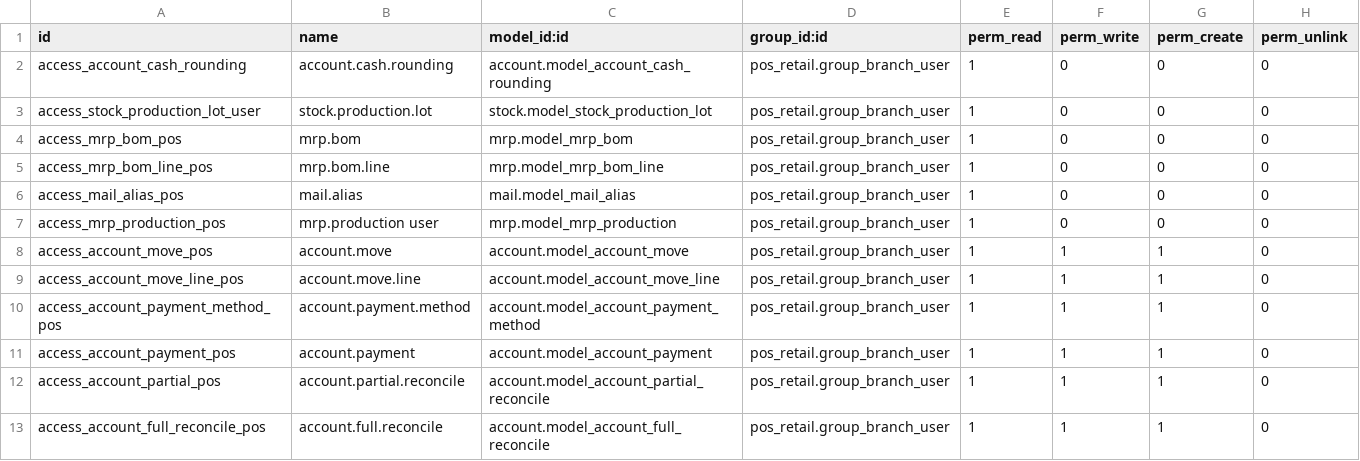
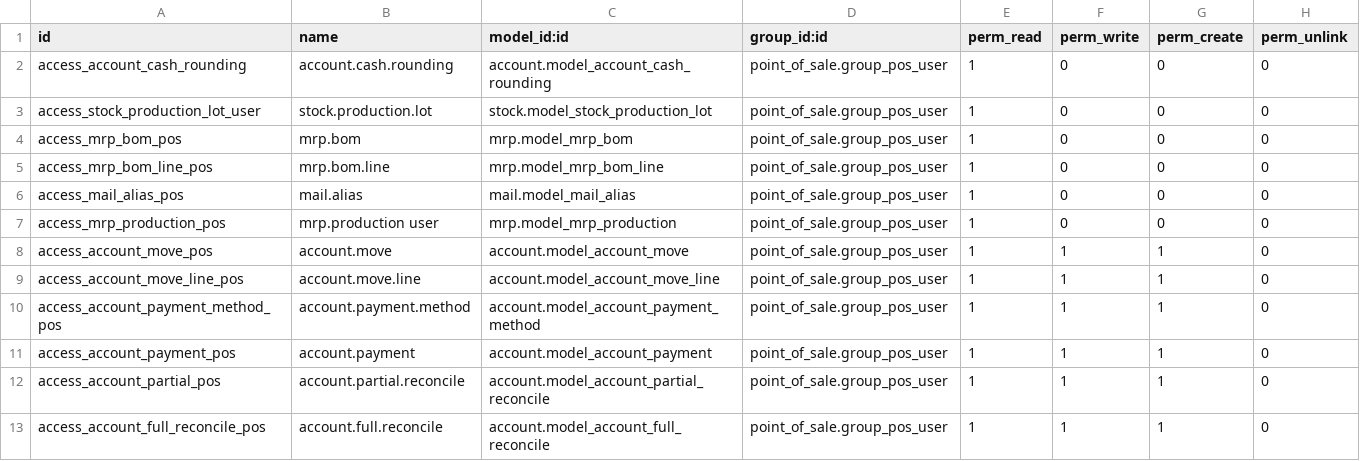
Before and after one commit to powerfulman86/pos_retail_cubic, a CSV file: security/ir.model.access.csv, drawn as a sheet.

Commit message:
UPD

```diff
--- a/security/ir.model.access.csv
+++ b/security/ir.model.access.csv
@@ -1,13 +1,13 @@
 id,name,model_id:id,group_id:id,perm_read,perm_write,perm_create,perm_unlink
-access_account_cash_rounding,account.cash.rounding,account.model_account_cash_rounding,pos_retail.group_branch_user,1,0,0,0
-access_stock_production_lot_user,stock.production.lot,stock.model_stock_production_lot,pos_retail.group_branch_user,1,0,0,0
-access_mrp_bom_pos,mrp.bom,mrp.model_mrp_bom,pos_retail.group_branch_user,1,0,0,0
-access_mrp_bom_line_pos,mrp.bom.line,mrp.model_mrp_bom_line,pos_retail.group_branch_user,1,0,0,0
-access_mail_alias_pos,mail.alias,mail.model_mail_alias,pos_retail.group_branch_user,1,0,0,0
-access_mrp_production_pos,mrp.production user,mrp.model_mrp_production,pos_retail.group_branch_user,1,0,0,0
-access_account_move_pos,account.move,account.model_account_move,pos_retail.group_branch_user,1,1,1,0
-access_account_move_line_pos,account.move.line,account.model_account_move_line,pos_retail.group_branch_user,1,1,1,0
-access_account_payment_method_pos,account.payment.method,account.model_account_payment_method,pos_retail.group_branch_user,1,1,1,0
-access_account_payment_pos,account.payment,account.model_account_payment,pos_retail.group_branch_user,1,1,1,0
-access_account_partial_pos,account.partial.reconcile,account.model_account_partial_reconcile,pos_retail.group_branch_user,1,1,1,0
-access_account_full_reconcile_pos,account.full.reconcile,account.model_account_full_reconcile,pos_retail.group_branch_user,1,1,1,0
+access_account_cash_rounding,account.cash.rounding,account.model_account_cash_rounding,point_of_sale.group_pos_user,1,0,0,0
+access_stock_production_lot_user,stock.production.lot,stock.model_stock_production_lot,point_of_sale.group_pos_user,1,0,0,0
+access_mrp_bom_pos,mrp.bom,mrp.model_mrp_bom,point_of_sale.group_pos_user,1,0,0,0
+access_mrp_bom_line_pos,mrp.bom.line,mrp.model_mrp_bom_line,point_of_sale.group_pos_user,1,0,0,0
+access_mail_alias_pos,mail.alias,mail.model_mail_alias,point_of_sale.group_pos_user,1,0,0,0
+access_mrp_production_pos,mrp.production user,mrp.model_mrp_production,point_of_sale.group_pos_user,1,0,0,0
+access_account_move_pos,account.move,account.model_account_move,point_of_sale.group_pos_user,1,1,1,0
+access_account_move_line_pos,account.move.line,account.model_account_move_line,point_of_sale.group_pos_user,1,1,1,0
+access_account_payment_method_pos,account.payment.method,account.model_account_payment_method,point_of_sale.group_pos_user,1,1,1,0
+access_account_payment_pos,account.payment,account.model_account_payment,point_of_sale.group_pos_user,1,1,1,0
+access_account_partial_pos,account.partial.reconcile,account.model_account_partial_reconcile,point_of_sale.group_pos_user,1,1,1,0
+access_account_full_reconcile_pos,account.full.reconcile,account.model_account_full_reconcile,point_of_sale.group_pos_user,1,1,1,0
```
